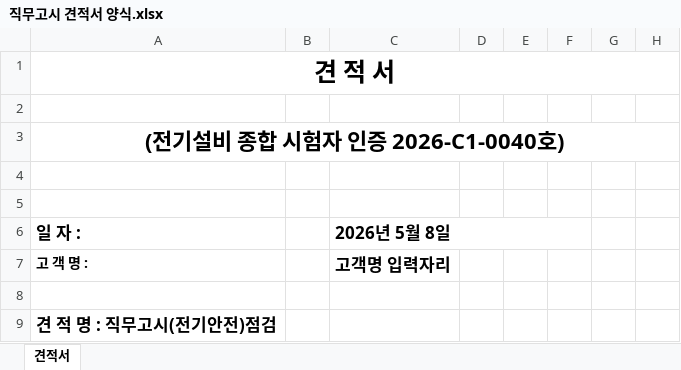
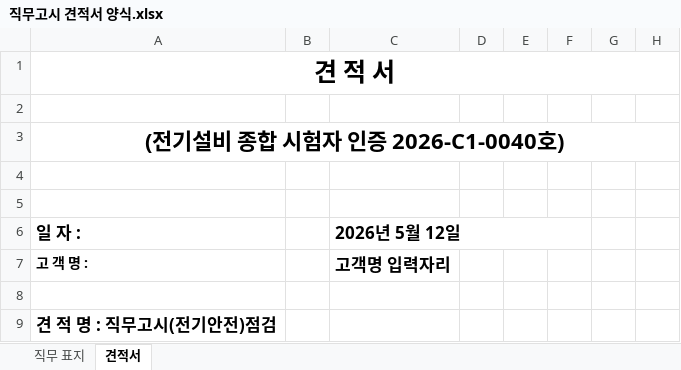
Before and after one commit to wkace01/wkace-quotation-jigmu, an Excel workbook: 직무고시 견적서 양식.xlsx, sheet 견적서, drawn as a sheet; only a part is shown; values as stored, in another font and other column widths than the file's, no borders; charts and pictures not drawn; the diff names each change by its address in the sheet, - before the commit and + after, or states it on an @@ line.

Commit message:
feat: include cover sheet in quotation PDF

```diff
--- a/직무고시 견적서 양식.xlsx (sheet 견적서)
+++ b/직무고시 견적서 양식.xlsx (sheet 견적서)
+sheet tab: 직무 표지
-C6: 2026년 5월 8일
+C6: 2026년 5월 12일
```
Also changed, not shown: charts or pictures, 1 other file.
